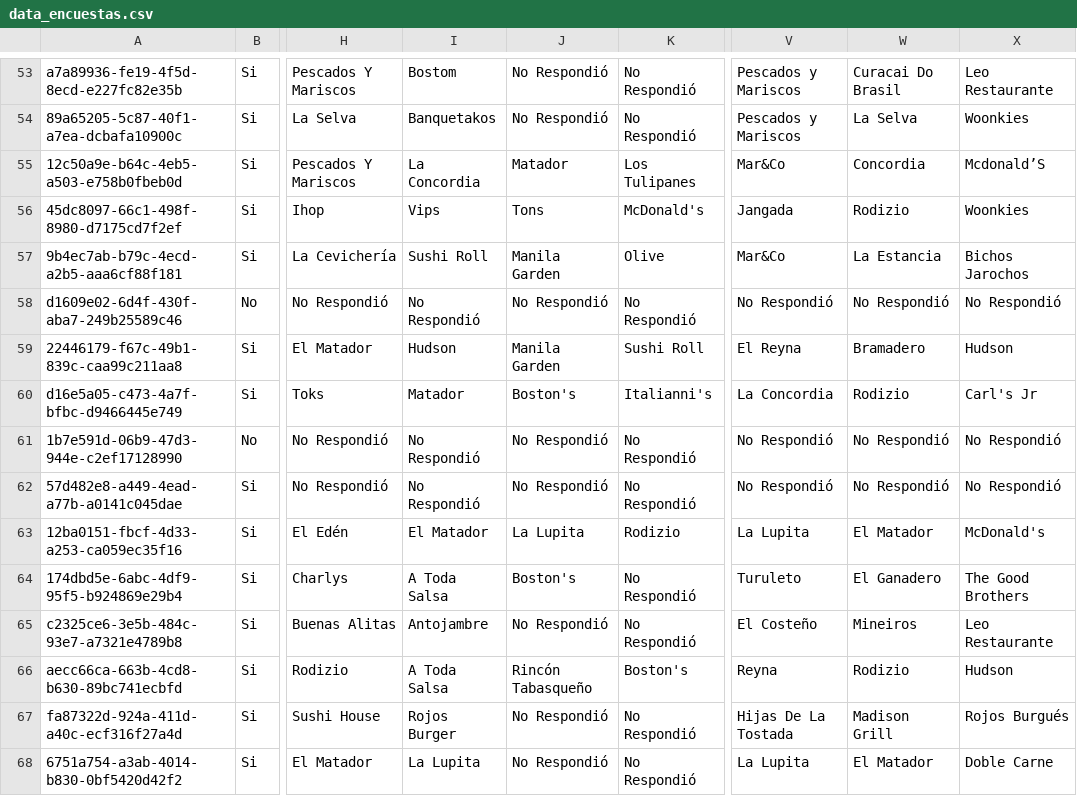
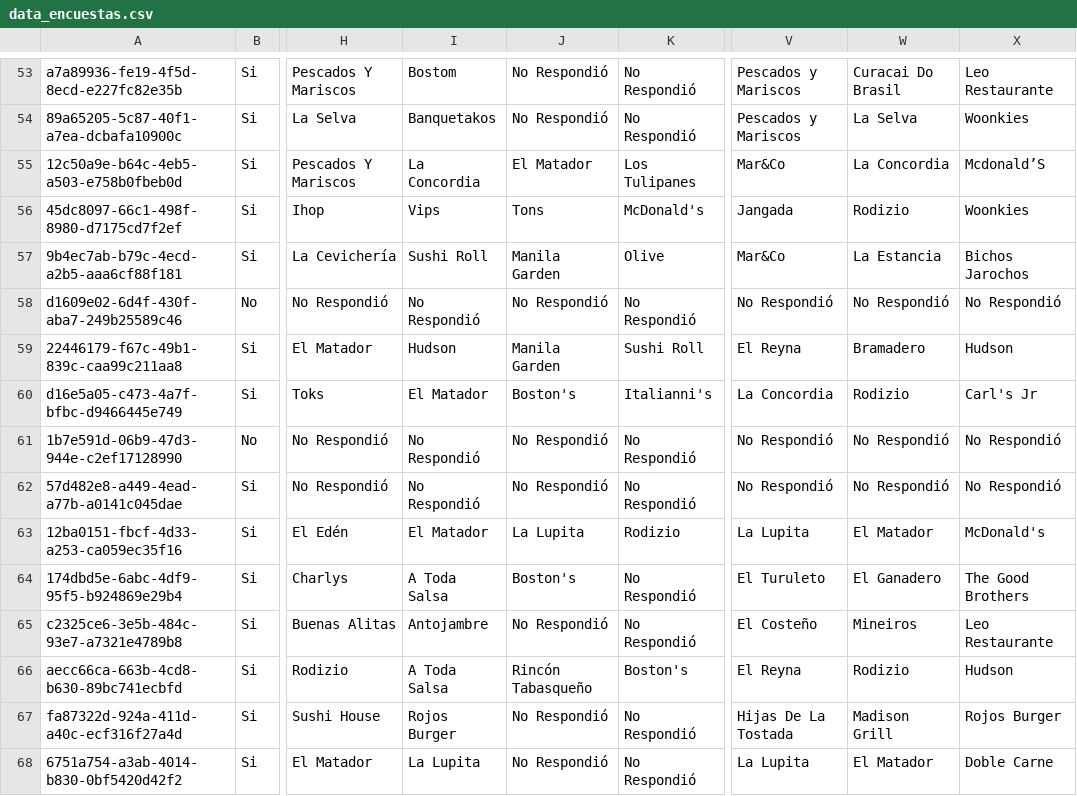
Before and after one commit to enrique-ship-it/dashboard-vh26, a CSV file: data_encuestas.csv, drawn as a sheet; only a part is shown, gaps mark what is left out; the diff covers the shown part only; the diff names each change by its address in the sheet, - before the commit and + after, or states it on an @@ line.

Commit message:
🧹 Limpieza exhaustiva: 57 correcciones adicionales
- El Reyna (99): unificó Reyna, La Reyna, El Reina
- El Ganadero (48): unificó Ganadero
- El Turuleto (22): unificó Turuleto, El Turulero
- La Lupita (56): unificó Lupita
- Hudson (38): unificó variantes con Burgers/Burger
- Rojos Burger (24): unificó Rojos, Rojos Burguer, etc.
- Boi Rojo (15): unificó Boy Rojo, Bio Rojo
- Más: Concordia, Tulipanes, Caimito, Matador, etc.
- Eliminada basura: No, Han, F, H, R, G, Idk, Si → No Respondió
- Reducido de 584 a 530 valores únicos

```diff
--- a/data_encuestas.csv
+++ b/data_encuestas.csv
-J55: Matador
+J55: El Matador
-W55: Concordia
+W55: La Concordia
-I60: Matador
+I60: El Matador
-V64: Turuleto
+V64: El Turuleto
-V66: Reyna
+V66: El Reyna
-X67: Rojos Burgués
+X67: Rojos Burger
```
Also changed, not shown: 192 edited cells elsewhere in this file.
